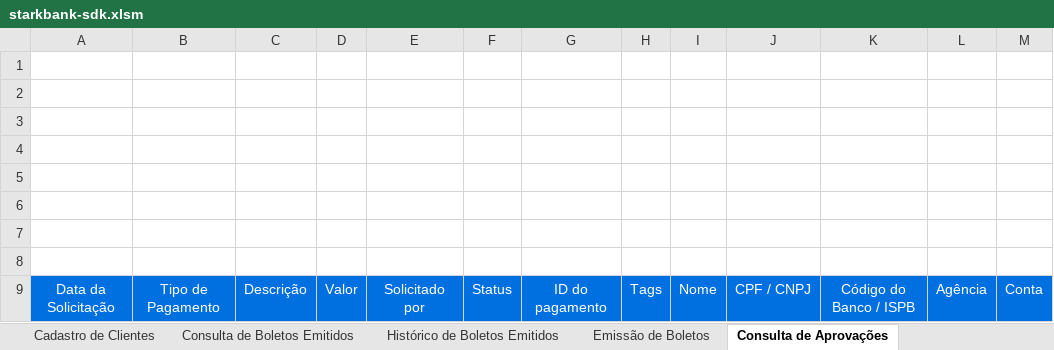
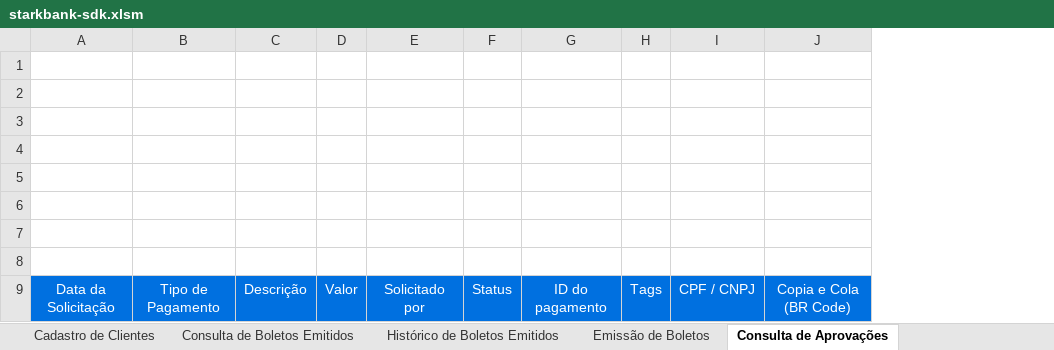
Before and after one commit to BlueOcean5911/excel-sdk-integration, an Excel workbook: starkbank-sdk.xlsm, sheet Consulta de Aprovações, drawn as a sheet; values as stored, in another font and other column widths than the file's, no borders; charts and pictures not drawn; removed rows and columns are numbered as before the commit, all else as after; the diff names each change by its address in the sheet, - before the commit and + after, or states it on an @@ line.

Commit message:
Change column order for payment requests

```diff
--- a/starkbank-sdk.xlsm (sheet Consulta de Aprovações)
+++ b/starkbank-sdk.xlsm (sheet Consulta de Aprovações)
-column I, row 9: Nome
-column K, row 9: Código do Banco / ISPB
-column L, row 9: Agência
-column M, row 9: Conta
+column J, row 9: Copia e Cola (BR Code)
```
Also changed, not shown: charts or pictures, 2 other files.
